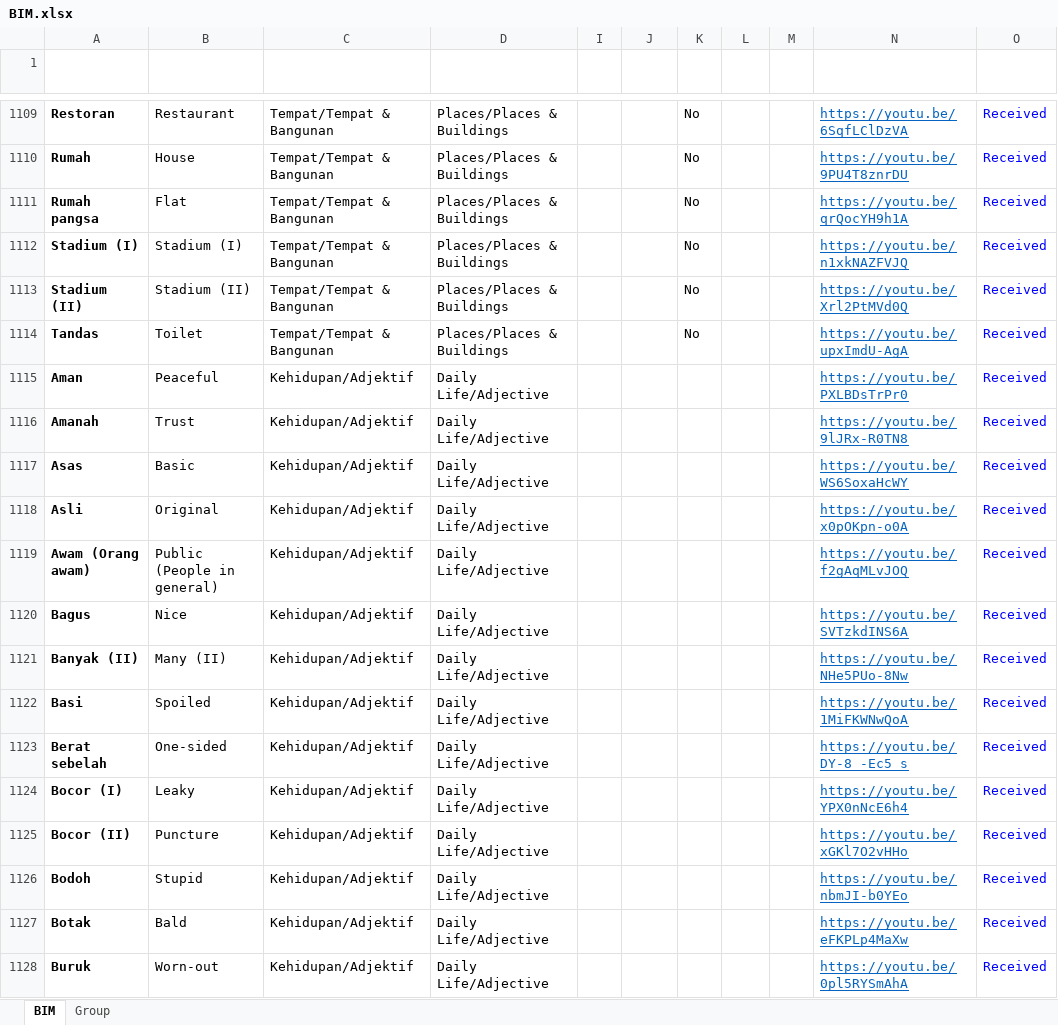
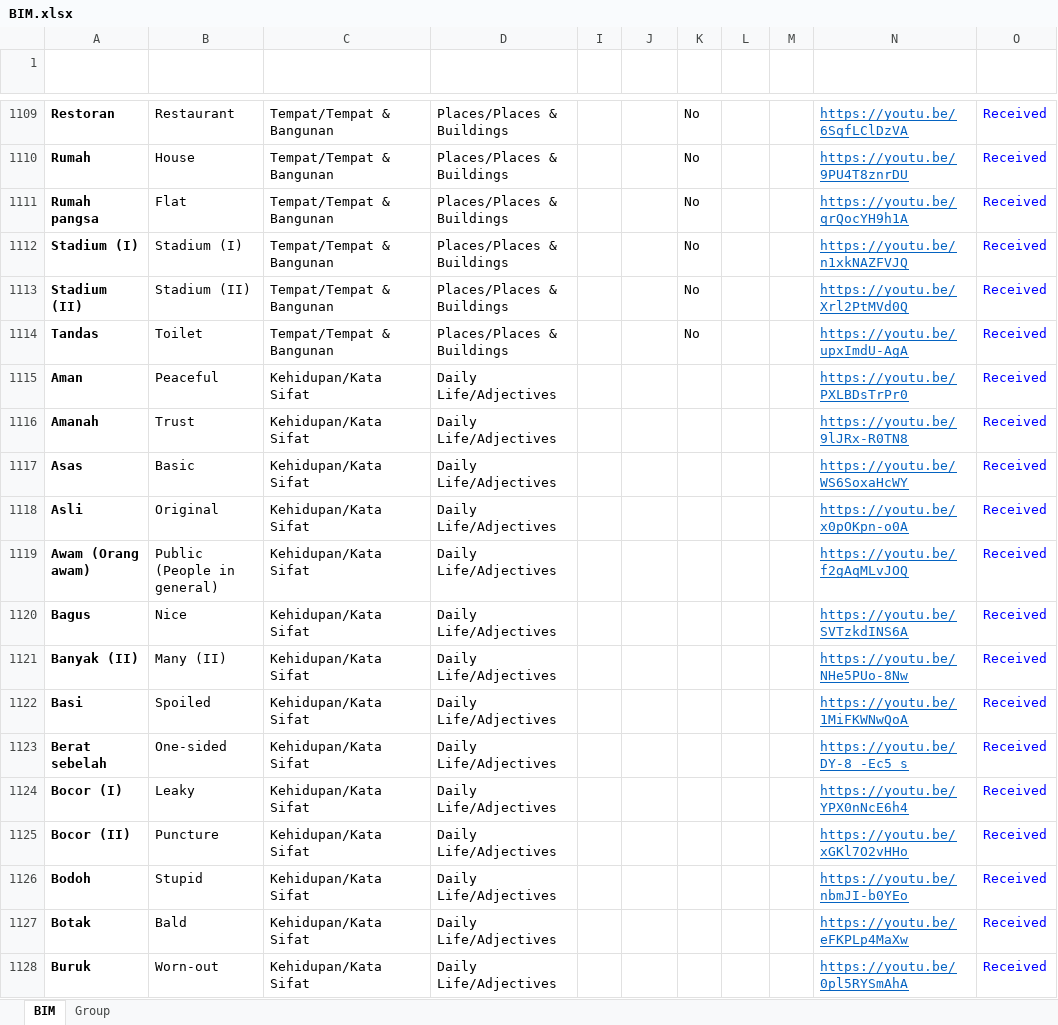
Before and after one commit to malaysiafederationofthedeaf/ggb-mfd-project, an Excel workbook: public/assets/BIM.xlsx, sheet BIM, drawn as a sheet; only a part is shown, gaps mark what is left out; values as stored, in another font and other column widths than the file's, no borders; charts and pictures and conditional formats and table styles not drawn; the diff covers the shown part only; the diff names each change by its address in the sheet, - before the commit and + after, or states it on an @@ line.

Commit message:
update BIM Sheet kata sifat

```diff
--- a/public/assets/BIM.xlsx (sheet BIM)
+++ b/public/assets/BIM.xlsx (sheet BIM)
-C1115:C1128 (KumpulanKategori): Kehidupan/Adjektif
+C1115:C1128 (KumpulanKategori): Kehidupan/Kata Sifat
-D1115:D1128 (GroupCategory): Daily Life/Adjective
+D1115:D1128 (GroupCategory): Daily Life/Adjectives
```
Also changed, not shown: 159 edited cells and cell formats elsewhere in this sheet.
